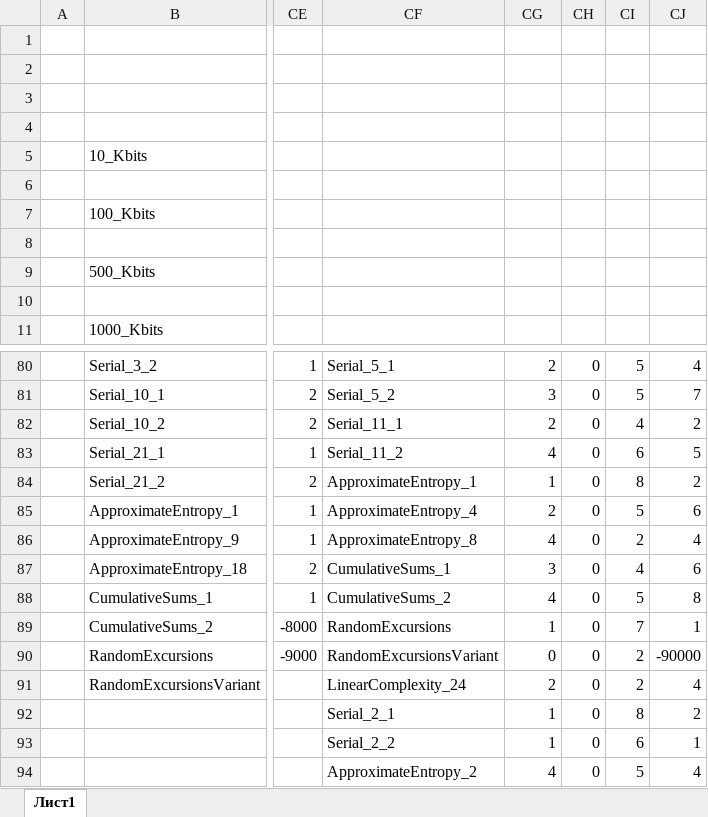
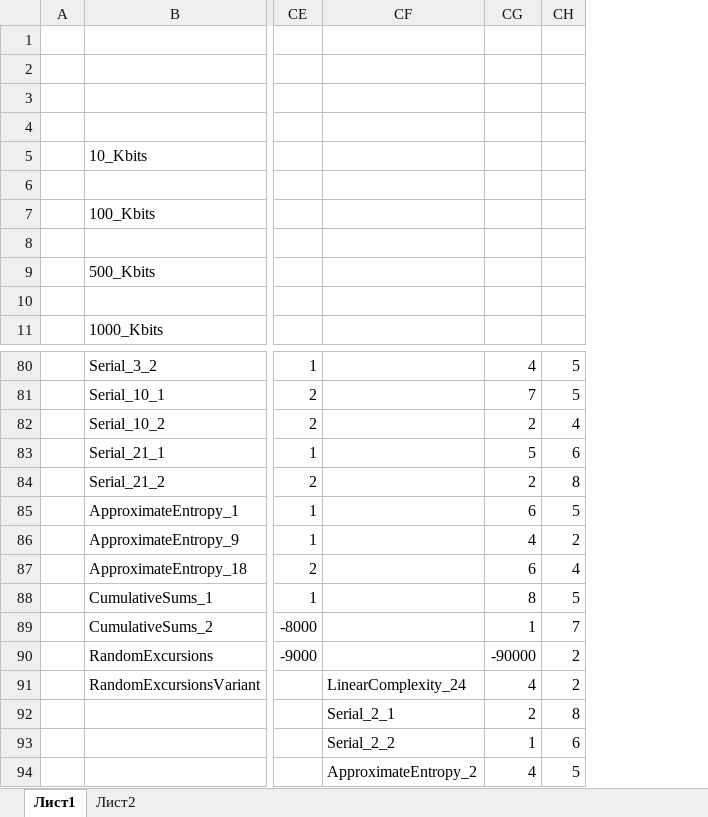
Before and after one commit to lipaboy/RandomSequences, an Excel workbook: results/Random Sequences Results.xlsx, sheet Лист1, drawn as a sheet; only a part is shown, gaps mark what is left out; values as stored, in another font and other column widths than the file's, no borders; conditional formats not drawn; removed rows and columns are numbered as before the commit, all else as after; the diff covers the shown part only; the diff names each change by its address in the sheet, - before the commit and + after, or states it on an @@ line.

```diff
--- a/results/Random Sequences Results.xlsx (sheet Лист1)
+++ b/results/Random Sequences Results.xlsx (sheet Лист1)
+sheet tab: Лист2
-column CF, rows 80-94: Serial_5_1 | Serial_5_2 | Serial_11_1 | Serial_11_2 | ApproximateEntropy_1 | ApproximateEntropy_4 | ApproximateEntropy_8 | CumulativeSums_1 | CumulativeSums_2 | RandomExcursions | RandomExcursionsVariant | LinearComplexity_24 | Serial_2_1 | Serial_2_2 | ApproximateEntropy_2
+column CF, rows 91-94: LinearComplexity_24 | Serial_2_1 | Serial_2_2 | ApproximateEntropy_2
-column CH, rows 80-94: all 0
-column CJ, rows 80-94: 4 | 7 | 2 | 5 | 2 | 6 | 4 | 6 | 8 | 1 | -90000 | 4 | 2 | 1 | 4
-CG80: 2
+CG80: 4
-CG81: 3
+CG81: 7
-CG83: 4
+CG83: 5
-CG84: 1
+CG84: 2
-CG85: 2
+CG85: 6
-CG87: 3
+CG87: 6
-CG88: 4
+CG88: 8
-CG90: 0
+CG90: -90000
-CG91: 2
+CG91: 4
-CG92: 1
+CG92: 2
```
Also changed, not shown: 32 edited cells elsewhere in this sheet, 2 other files.
